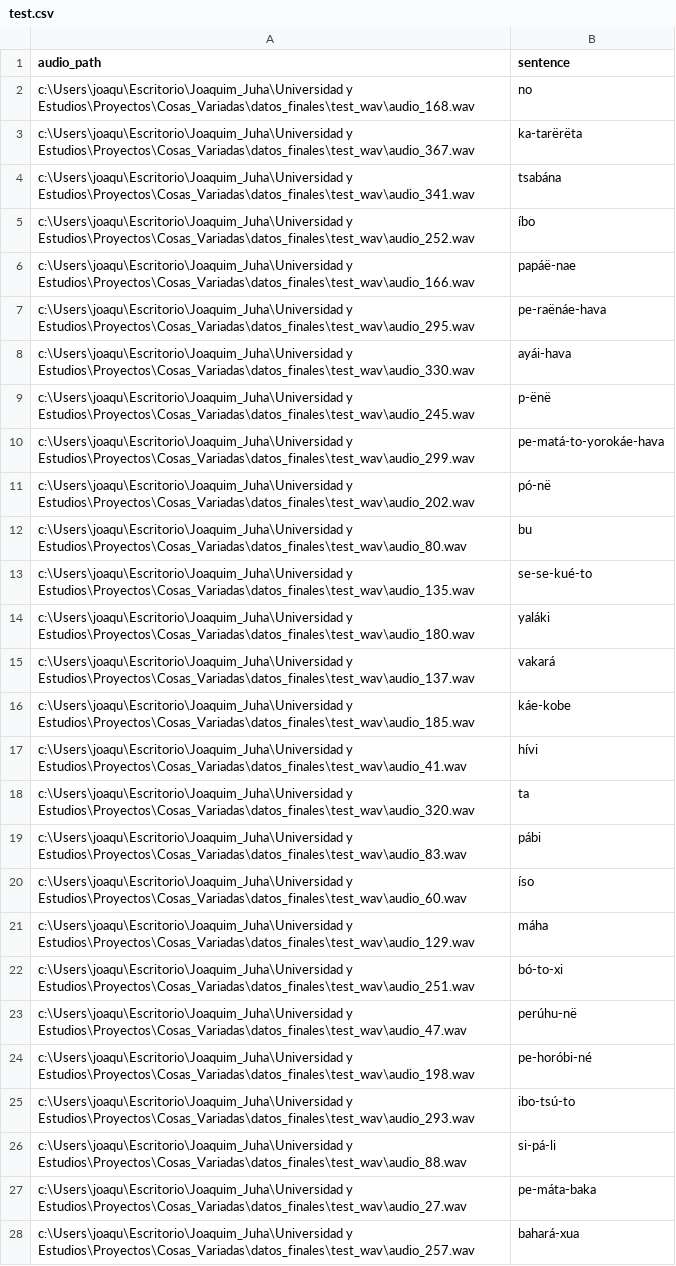
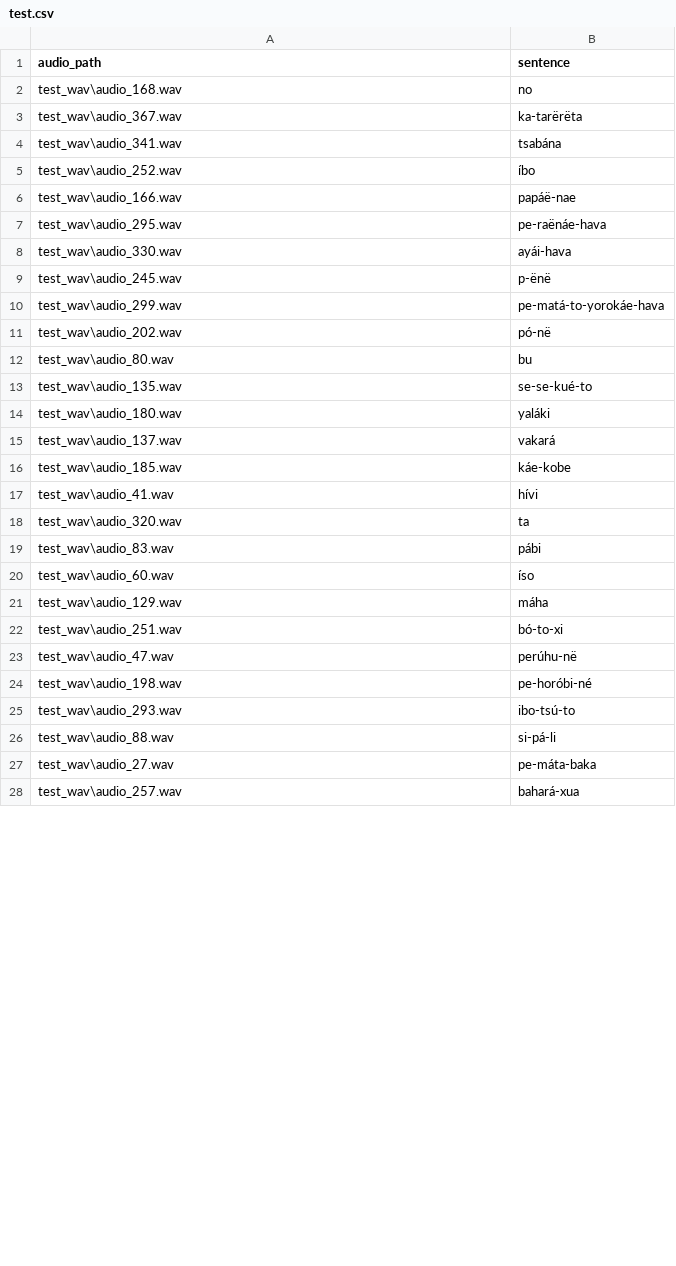
Before and after one commit to jimenaazocar05/Amazonia.IA, a CSV file: datos_finales/test.csv, drawn as a sheet; only a part is shown; the diff covers the shown part only.

Commit message:
fix: test.csv y train.csv correct path

```diff
--- a/datos_finales/test.csv
+++ b/datos_finales/test.csv
@@ -1,28 +1,28 @@
 audio_path,sentence
-c:\Users\joaqu\Escritorio\Joaquim_Juha\Universidad y Estudios\Proyectos\Cosas_Variadas\datos_finales\test_wav\audio_168.wav,no
-c:\Users\joaqu\Escritorio\Joaquim_Juha\Universidad y Estudios\Proyectos\Cosas_Variadas\datos_finales\test_wav\audio_367.wav,ka-tarërëta
-c:\Users\joaqu\Escritorio\Joaquim_Juha\Universidad y Estudios\Proyectos\Cosas_Variadas\datos_finales\test_wav\audio_341.wav,tsabána
-c:\Users\joaqu\Escritorio\Joaquim_Juha\Universidad y Estudios\Proyectos\Cosas_Variadas\datos_finales\test_wav\audio_252.wav,íbo
-c:\Users\joaqu\Escritorio\Joaquim_Juha\Universidad y Estudios\Proyectos\Cosas_Variadas\datos_finales\test_wav\audio_166.wav,papáë-nae
-c:\Users\joaqu\Escritorio\Joaquim_Juha\Universidad y Estudios\Proyectos\Cosas_Variadas\datos_finales\test_wav\audio_295.wav,pe-raënáe-hava
-c:\Users\joaqu\Escritorio\Joaquim_Juha\Universidad y Estudios\Proyectos\Cosas_Variadas\datos_finales\test_wav\audio_330.wav,ayái-hava
-c:\Users\joaqu\Escritorio\Joaquim_Juha\Universidad y Estudios\Proyectos\Cosas_Variadas\datos_finales\test_wav\audio_245.wav,p-ënë
-c:\Users\joaqu\Escritorio\Joaquim_Juha\Universidad y Estudios\Proyectos\Cosas_Variadas\datos_finales\test_wav\audio_299.wav,pe-matá-to-yorokáe-hava
-c:\Users\joaqu\Escritorio\Joaquim_Juha\Universidad y Estudios\Proyectos\Cosas_Variadas\datos_finales\test_wav\audio_202.wav,pó-në
-c:\Users\joaqu\Escritorio\Joaquim_Juha\Universidad y Estudios\Proyectos\Cosas_Variadas\datos_finales\test_wav\audio_80.wav,bu
-c:\Users\joaqu\Escritorio\Joaquim_Juha\Universidad y Estudios\Proyectos\Cosas_Variadas\datos_finales\test_wav\audio_135.wav,se-se-kué-to
-c:\Users\joaqu\Escritorio\Joaquim_Juha\Universidad y Estudios\Proyectos\Cosas_Variadas\datos_finales\test_wav\audio_180.wav,yaláki
-c:\Users\joaqu\Escritorio\Joaquim_Juha\Universidad y Estudios\Proyectos\Cosas_Variadas\datos_finales\test_wav\audio_137.wav,vakará
-c:\Users\joaqu\Escritorio\Joaquim_Juha\Universidad y Estudios\Proyectos\Cosas_Variadas\datos_finales\test_wav\audio_185.wav,káe-kobe
-c:\Users\joaqu\Escritorio\Joaquim_Juha\Universidad y Estudios\Proyectos\Cosas_Variadas\datos_finales\test_wav\audio_41.wav,hívi
-c:\Users\joaqu\Escritorio\Joaquim_Juha\Universidad y Estudios\Proyectos\Cosas_Variadas\datos_finales\test_wav\audio_320.wav,ta
-c:\Users\joaqu\Escritorio\Joaquim_Juha\Universidad y Estudios\Proyectos\Cosas_Variadas\datos_finales\test_wav\audio_83.wav,pábi
-c:\Users\joaqu\Escritorio\Joaquim_Juha\Universidad y Estudios\Proyectos\Cosas_Variadas\datos_finales\test_wav\audio_60.wav,íso
-c:\Users\joaqu\Escritorio\Joaquim_Juha\Universidad y Estudios\Proyectos\Cosas_Variadas\datos_finales\test_wav\audio_129.wav,máha
-c:\Users\joaqu\Escritorio\Joaquim_Juha\Universidad y Estudios\Proyectos\Cosas_Variadas\datos_finales\test_wav\audio_251.wav,bó-to-xi
-c:\Users\joaqu\Escritorio\Joaquim_Juha\Universidad y Estudios\Proyectos\Cosas_Variadas\datos_finales\test_wav\audio_47.wav,perúhu-në
-c:\Users\joaqu\Escritorio\Joaquim_Juha\Universidad y Estudios\Proyectos\Cosas_Variadas\datos_finales\test_wav\audio_198.wav,pe-horóbi-né
-c:\Users\joaqu\Escritorio\Joaquim_Juha\Universidad y Estudios\Proyectos\Cosas_Variadas\datos_finales\test_wav\audio_293.wav,ibo-tsú-to
-c:\Users\joaqu\Escritorio\Joaquim_Juha\Universidad y Estudios\Proyectos\Cosas_Variadas\datos_finales\test_wav\audio_88.wav,si-pá-li
-c:\Users\joaqu\Escritorio\Joaquim_Juha\Universidad y Estudios\Proyectos\Cosas_Variadas\datos_finales\test_wav\audio_27.wav,pe-máta-baka
-c:\Users\joaqu\Escritorio\Joaquim_Juha\Universidad y Estudios\Proyectos\Cosas_Variadas\datos_finales\test_wav\audio_257.wav,bahará-xua
+test_wav\audio_168.wav,no
+test_wav\audio_367.wav,ka-tarërëta
+test_wav\audio_341.wav,tsabána
+test_wav\audio_252.wav,íbo
+test_wav\audio_166.wav,papáë-nae
+test_wav\audio_295.wav,pe-raënáe-hava
+test_wav\audio_330.wav,ayái-hava
+test_wav\audio_245.wav,p-ënë
+test_wav\audio_299.wav,pe-matá-to-yorokáe-hava
+test_wav\audio_202.wav,pó-në
+test_wav\audio_80.wav,bu
+test_wav\audio_135.wav,se-se-kué-to
+test_wav\audio_180.wav,yaláki
+test_wav\audio_137.wav,vakará
+test_wav\audio_185.wav,káe-kobe
+test_wav\audio_41.wav,hívi
+test_wav\audio_320.wav,ta
+test_wav\audio_83.wav,pábi
+test_wav\audio_60.wav,íso
+test_wav\audio_129.wav,máha
+test_wav\audio_251.wav,bó-to-xi
+test_wav\audio_47.wav,perúhu-në
+test_wav\audio_198.wav,pe-horóbi-né
+test_wav\audio_293.wav,ibo-tsú-to
+test_wav\audio_88.wav,si-pá-li
+test_wav\audio_27.wav,pe-máta-baka
+test_wav\audio_257.wav,bahará-xua
```
Also changed, not shown: 8 edited cells elsewhere in this file, 1 other file.
